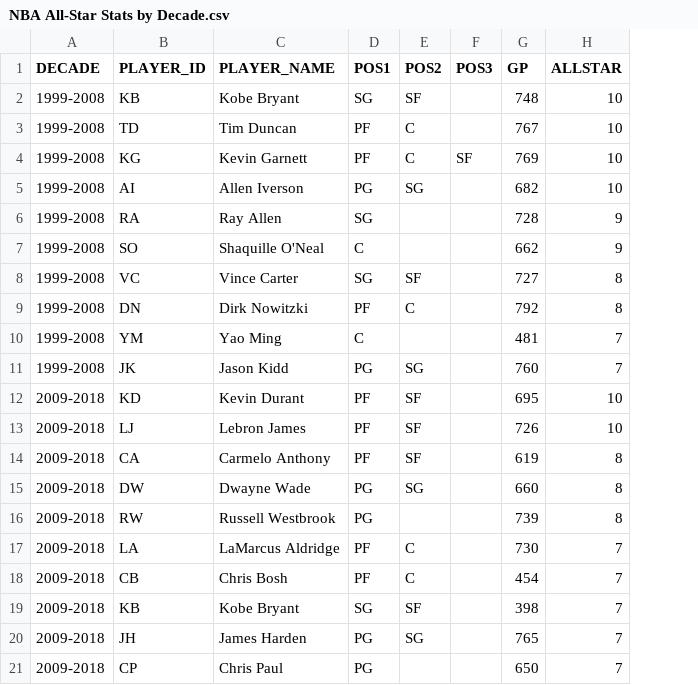
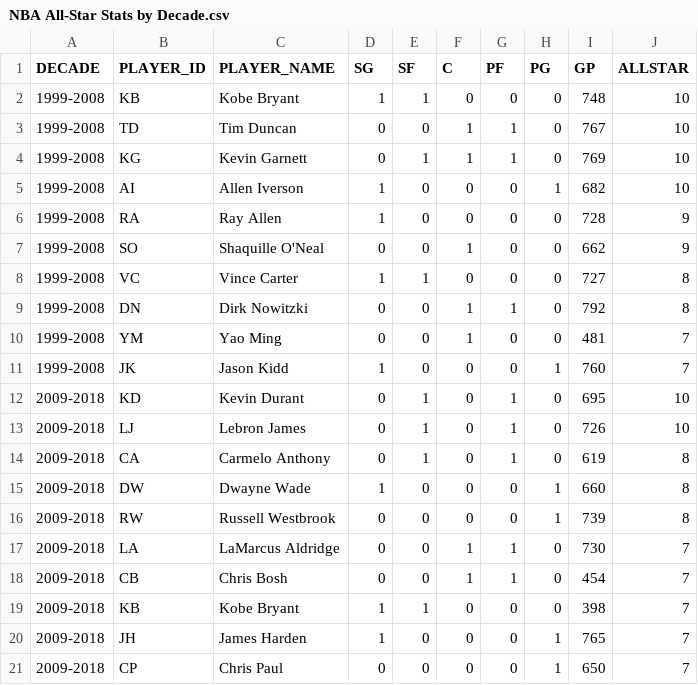
Before and after one commit to VinojanA/NBA-All-Stars, a CSV file: NBA All-Star Stats by Decade.csv, drawn as a sheet; only a part is shown; removed rows and columns are numbered as before the commit, all else as after; the diff names each change by its address in the sheet, - before the commit and + after, or states it on an @@ line.

Commit message:
Add files via upload

```diff
--- a/NBA All-Star Stats by Decade.csv
+++ b/NBA All-Star Stats by Decade.csv
-column D (POS1), rows 2-21: SG | PF | PF | PG | SG | C | SG | PF | C | PG | PF | PF | PF | PG | PG | PF | PF | SG | PG | PG
-column E (POS2), rows 2-20: SF | C | C | SG |  |  | SF | C |  | SG | SF | SF | SF | SG |  | C | C | SF | SG
-column F (POS3), row 4: SF
+column D (SG), rows 2-21: 1 | 0 | 0 | 1 | 1 | 0 | 1 | 0 | 0 | 1 | 0 | 0 | 0 | 1 | 0 | 0 | 0 | 1 | 1 | 0
+column E (SF), rows 2-21: 1 | 0 | 1 | 0 | 0 | 0 | 1 | 0 | 0 | 0 | 1 | 1 | 1 | 0 | 0 | 0 | 0 | 1 | 0 | 0
+column F (C), rows 2-21: 0 | 1 | 1 | 0 | 0 | 1 | 0 | 1 | 1 | 0 | 0 | 0 | 0 | 0 | 0 | 1 | 1 | 0 | 0 | 0
+column G (PF), rows 2-21: 0 | 1 | 1 | 0 | 0 | 0 | 0 | 1 | 0 | 0 | 1 | 1 | 1 | 0 | 0 | 1 | 1 | 0 | 0 | 0
+column H (PG), rows 2-21: 0 | 0 | 0 | 1 | 0 | 0 | 0 | 0 | 0 | 1 | 0 | 0 | 0 | 1 | 1 | 0 | 0 | 0 | 1 | 1
```
